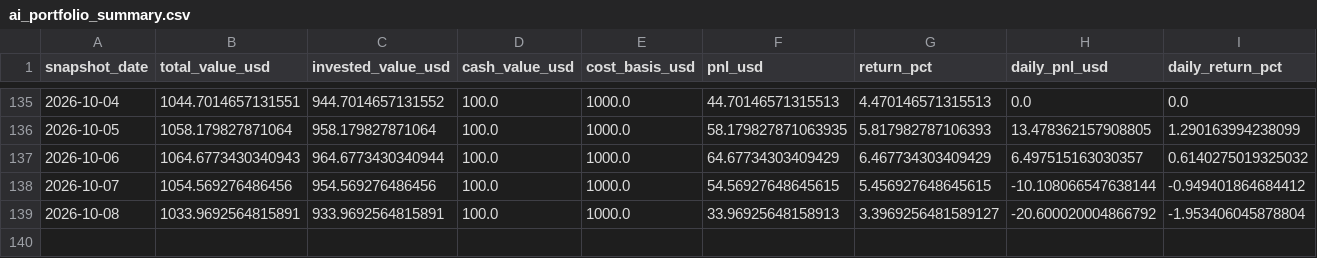
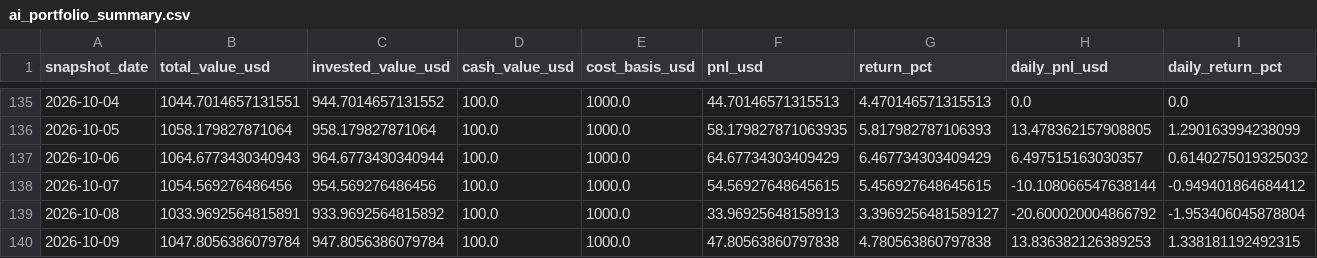
Before and after one commit to linjiw/quant-learn, a CSV file: data/portfolio/ai_portfolio_summary.csv, drawn as a sheet; only a part is shown, gaps mark what is left out; rows hold the shown columns only; the diff names each change by its address in the sheet, - before the commit and + after, or states it on an @@ line.

```diff
--- a/data/portfolio/ai_portfolio_summary.csv
+++ b/data/portfolio/ai_portfolio_summary.csv
-C139 (invested_value_usd): 933.9692564815891
+C139 (invested_value_usd): 933.9692564815892
+row 140: 2026-10-09 | 1047.8056386079784 | 947.8056386079784 | 100.0 | 1000.0 | 47.80563860797838 | 4.780563860797838 | 13.836382126389253 | 1.338181192492315
```
Also changed, not shown: data/portfolio/ai_portfolio_snapshots.csv.
